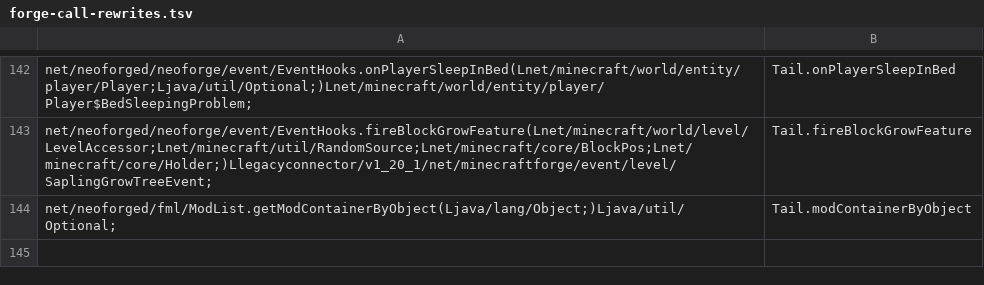
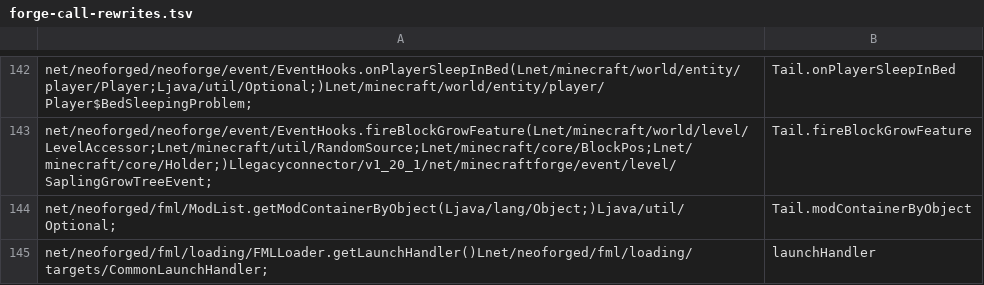
Before and after one commit to kylepitcock/Legacy-Connector, a TSV file: loader/src/main/resources/legacyconnector/forward/1.20.1/forge-call-rewrites.tsv, drawn as a sheet; only a part is shown, gaps mark what is left out.

```diff
--- a/loader/src/main/resources/legacyconnector/forward/1.20.1/forge-call-rewrites.tsv
+++ b/loader/src/main/resources/legacyconnector/forward/1.20.1/forge-call-rewrites.tsv
@@ -144 +144,2 @@ net/neoforged/neoforge/event/EventHooks.fireBlockGrowFeature(Lnet/minecraft/worl
 net/neoforged/fml/ModList.getModContainerByObject(Ljava/lang/Object;)Ljava/util/Optional;	Tail.modContainerByObject
+net/neoforged/fml/loading/FMLLoader.getLaunchHandler()Lnet/neoforged/fml/loading/targets/CommonLaunchHandler;	launchHandler
```
Also changed, not shown: loader/src/main/resources/legacyconnector/forward/1.20.1/mc-calls.tsv, loader/src/main/resources/legacyconnector/forward/1.20.1/mc-fields.tsv, 2 other files.
